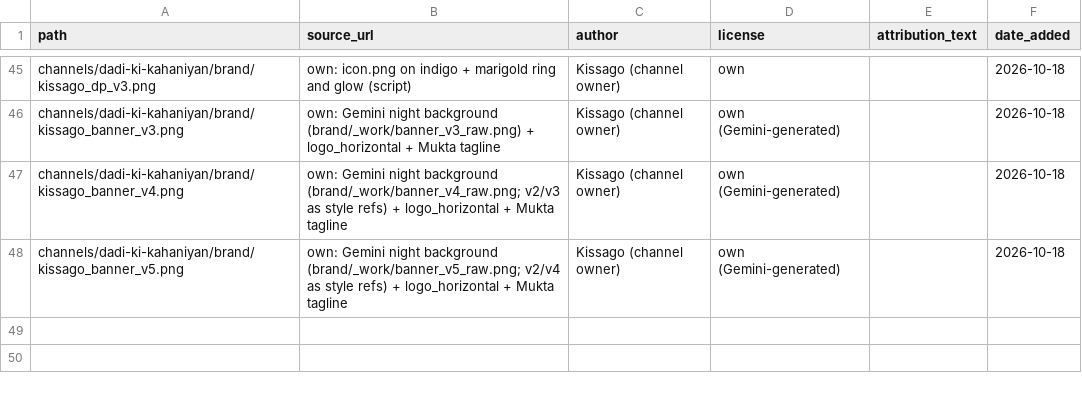
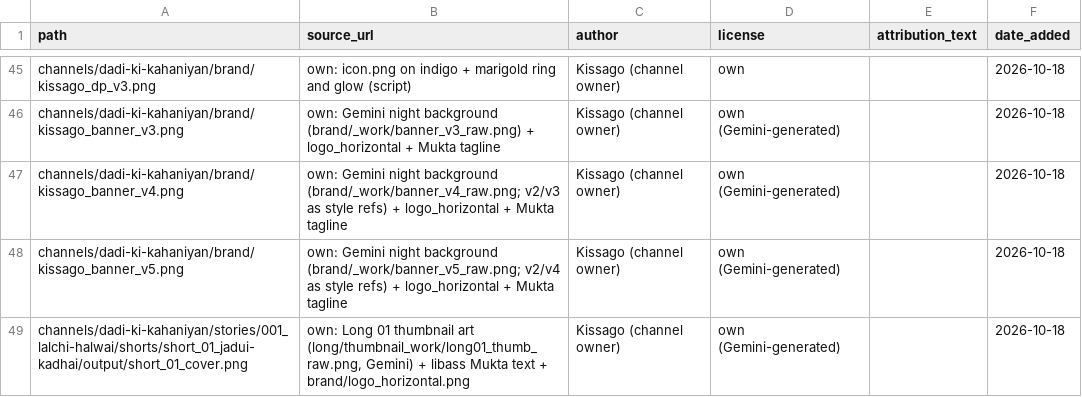
Before and after one commit to shamim8426/my-tubes, a CSV file: shared/assets_license.csv, drawn as a sheet; only a part is shown, gaps mark what is left out; the diff names each change by its address in the sheet, - before the commit and + after, or states it on an @@ line.

Commit message:
long_01 short_01: vertical cover from the Long 01 thumbnail art

```diff
--- a/shared/assets_license.csv
+++ b/shared/assets_license.csv
+row 49: channels/dadi-ki-kahaniyan/stories/001_lalchi-halwai/shorts/short_01_jadui-kadhai/output/short_01_cover.png | own: Long 01 thumbnail art (long/thumbnail_work/long01_thumb_raw.png, Gemini) + libass Mukta text + brand/logo_horizontal.png | Kissago (channel owner) | own (Gemini-generated) |  | 2026-10-18
```
Also changed, not shown: 9 other files.
